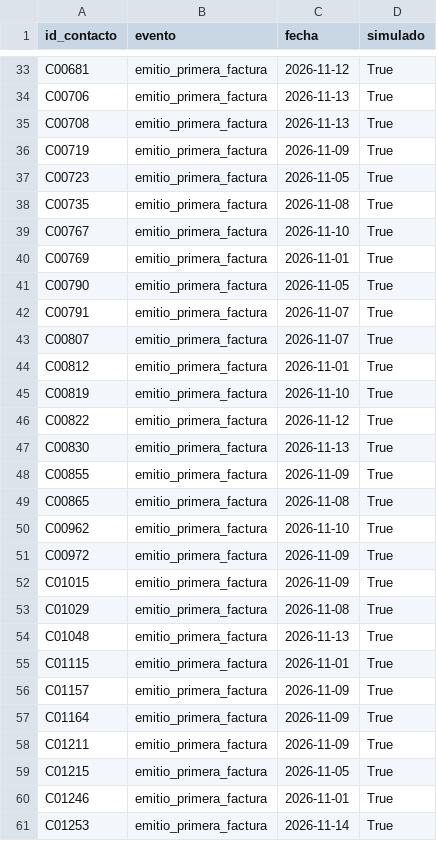
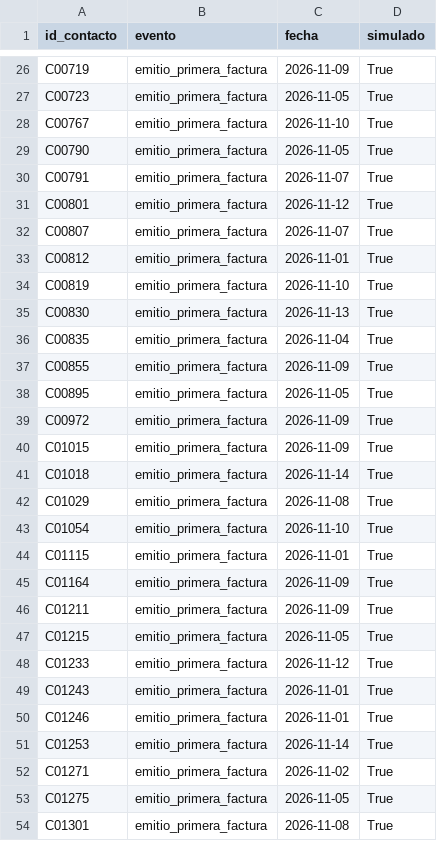
Before and after one commit to juanscama/Prueba-Alegra, a CSV file: salida/SIMULADO_eventos_posteriores.csv, drawn as a sheet; only a part is shown, gaps mark what is left out; the shorter side is filled out with more unchanged rows; removed rows and columns are numbered as before the commit, all else as after; the diff covers the shown part only; the diff names each change by its address in the sheet, - before the commit and + after, or states it on an @@ line.

```diff
--- a/salida/SIMULADO_eventos_posteriores.csv
+++ b/salida/SIMULADO_eventos_posteriores.csv
-row 33: C00681 | emitio_primera_factura | 2026-11-12 | True
-row 34: C00706 | emitio_primera_factura | 2026-11-13 | True
-row 35: C00708 | emitio_primera_factura | 2026-11-13 | True
-row 38: C00735 | emitio_primera_factura | 2026-11-08 | True
-row 40: C00769 | emitio_primera_factura | 2026-11-01 | True
+row 31: C00801 | emitio_primera_factura | 2026-11-12 | True
-row 46: C00822 | emitio_primera_factura | 2026-11-12 | True
+row 36: C00835 | emitio_primera_factura | 2026-11-04 | True
-A38 (id_contacto): C00865
+A38 (id_contacto): C00895
-C38 (fecha): 2026-11-08
+C38 (fecha): 2026-11-05
-row 50: C00962 | emitio_primera_factura | 2026-11-10 | True
+row 41: C01018 | emitio_primera_factura | 2026-11-14 | True
-A43 (id_contacto): C01048
+A43 (id_contacto): C01054
-C43 (fecha): 2026-11-13
+C43 (fecha): 2026-11-10
-row 56: C01157 | emitio_primera_factura | 2026-11-09 | True
+row 48: C01233 | emitio_primera_factura | 2026-11-12 | True
+row 49: C01243 | emitio_primera_factura | 2026-11-01 | True
```
Also changed, not shown: 7 added rows, 12 removed rows and 10 edited cells elsewhere in this file, salida/SIMULADO_resultado_por_estrato.csv, salida/asignacion_experimento.csv, 11 other files.
